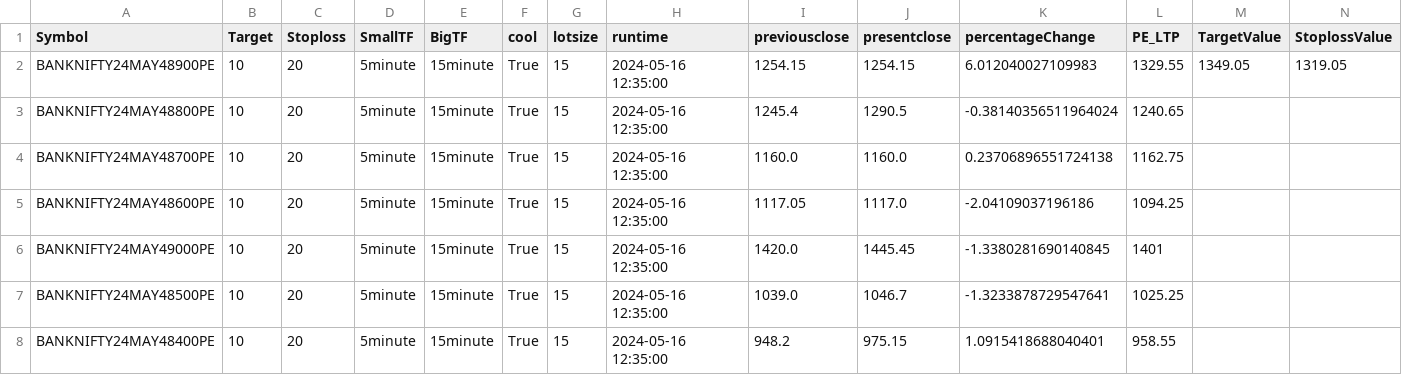
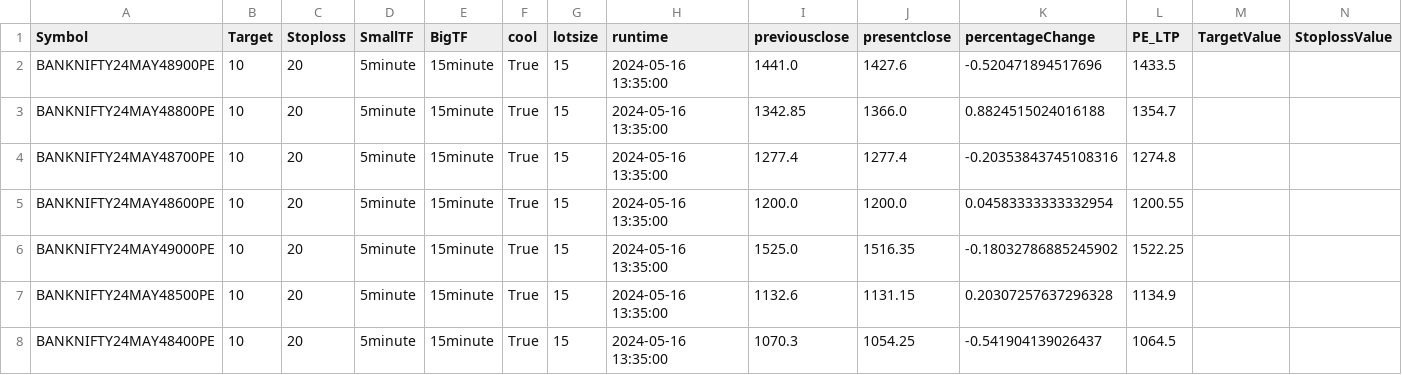
Before and after one commit to PulkitChadha125/ElanGainerandLosserOptionScanner, a CSV file: PE.csv, drawn as a sheet; only a part is shown; the diff covers the shown part only.

```diff
--- a/PE.csv
+++ b/PE.csv
@@ -1,8 +1,8 @@
 Symbol,Target,Stoploss,SmallTF,BigTF,cool,lotsize,runtime,previousclose,presentclose,percentageChange,PE_LTP,TargetValue,StoplossValue
-BANKNIFTY24MAY48900PE,10,20,5minute,15minute,True,15,2024-05-16 12:35:00,1254.15,1254.15,6.012040027109983,1329.55,1349.05,1319.05
-BANKNIFTY24MAY48800PE,10,20,5minute,15minute,True,15,2024-05-16 12:35:00,1245.4,1290.5,-0.38140356511964024,1240.65,,
-BANKNIFTY24MAY48700PE,10,20,5minute,15minute,True,15,2024-05-16 12:35:00,1160.0,1160.0,0.23706896551724138,1162.75,,
-BANKNIFTY24MAY48600PE,10,20,5minute,15minute,True,15,2024-05-16 12:35:00,1117.05,1117.0,-2.04109037196186,1094.25,,
-BANKNIFTY24MAY49000PE,10,20,5minute,15minute,True,15,2024-05-16 12:35:00,1420.0,1445.45,-1.3380281690140845,1401,,
-BANKNIFTY24MAY48500PE,10,20,5minute,15minute,True,15,2024-05-16 12:35:00,1039.0,1046.7,-1.3233878729547641,1025.25,,
-BANKNIFTY24MAY48400PE,10,20,5minute,15minute,True,15,2024-05-16 12:35:00,948.2,975.15,1.0915418688040401,958.55,,
+BANKNIFTY24MAY48900PE,10,20,5minute,15minute,True,15,2024-05-16 13:35:00,1441.0,1427.6,-0.520471894517696,1433.5,,
+BANKNIFTY24MAY48800PE,10,20,5minute,15minute,True,15,2024-05-16 13:35:00,1342.85,1366.0,0.8824515024016188,1354.7,,
+BANKNIFTY24MAY48700PE,10,20,5minute,15minute,True,15,2024-05-16 13:35:00,1277.4,1277.4,-0.20353843745108316,1274.8,,
+BANKNIFTY24MAY48600PE,10,20,5minute,15minute,True,15,2024-05-16 13:35:00,1200.0,1200.0,0.04583333333332954,1200.55,,
+BANKNIFTY24MAY49000PE,10,20,5minute,15minute,True,15,2024-05-16 13:35:00,1525.0,1516.35,-0.18032786885245902,1522.25,,
+BANKNIFTY24MAY48500PE,10,20,5minute,15minute,True,15,2024-05-16 13:35:00,1132.6,1131.15,0.20307257637296328,1134.9,,
+BANKNIFTY24MAY48400PE,10,20,5minute,15minute,True,15,2024-05-16 13:35:00,1070.3,1054.25,-0.541904139026437,1064.5,,
```
Also changed, not shown: 24 edited cells elsewhere in this file, CE.csv, 6 other files.
